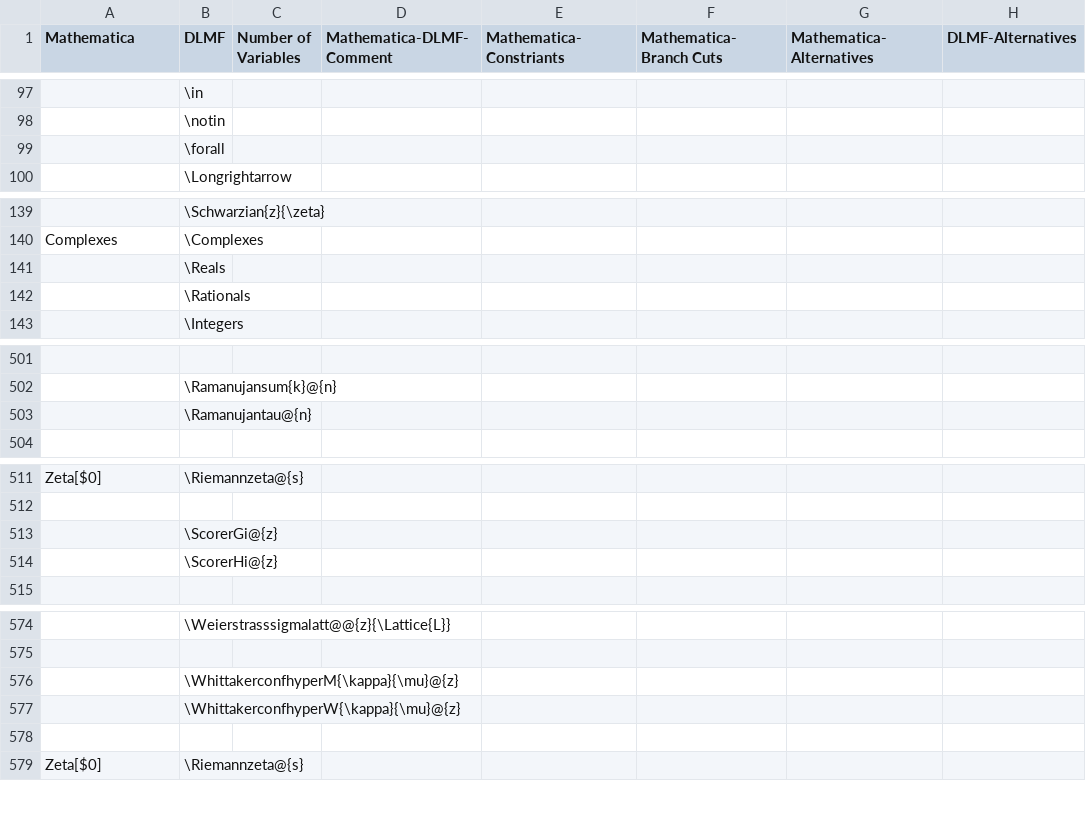
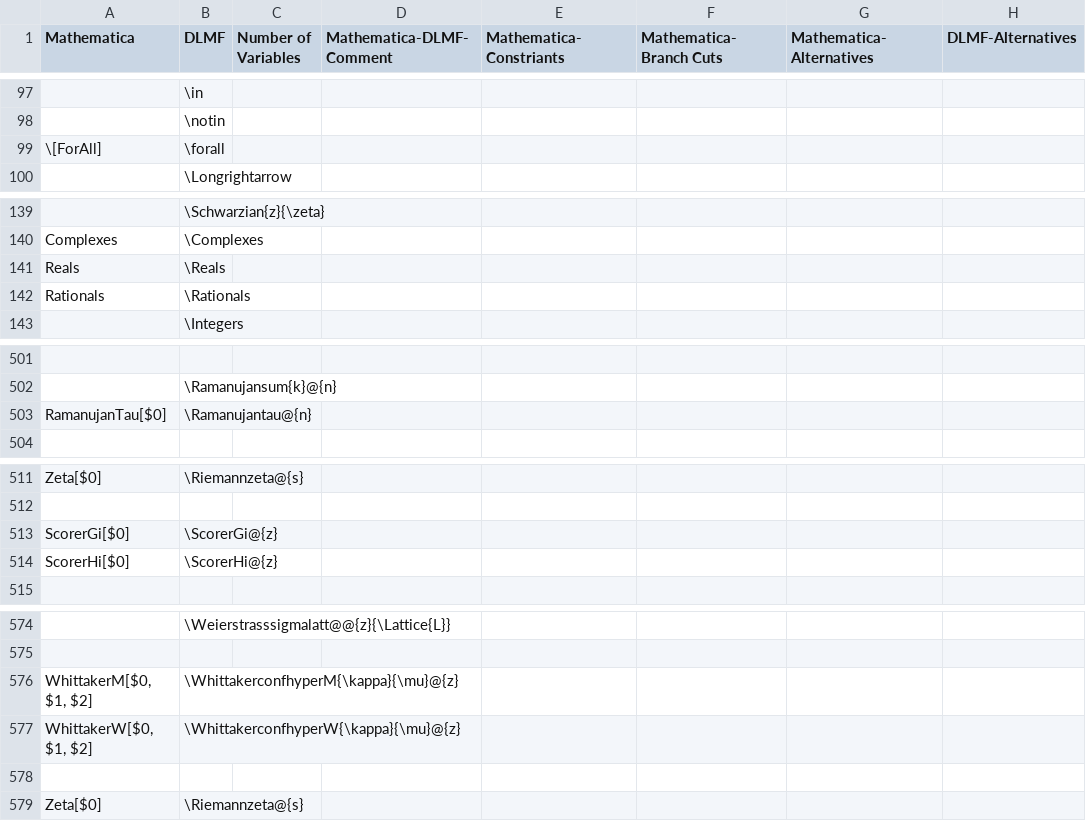
Before and after one commit to gipplab/LaCASt, a CSV file: libs/ReferenceData/CSVTables/CAS_Mathematica.csv, drawn as a sheet; only a part is shown, gaps mark what is left out; the diff names each change by its address in the sheet, - before the commit and + after, or states it on an @@ line.

```diff
--- a/libs/ReferenceData/CSVTables/CAS_Mathematica.csv
+++ b/libs/ReferenceData/CSVTables/CAS_Mathematica.csv
-A99 (Mathematica): (empty)
+A99 (Mathematica): \[ForAll]
-A141 (Mathematica): (empty)
+A141 (Mathematica): Reals
-A142 (Mathematica): (empty)
+A142 (Mathematica): Rationals
-A503 (Mathematica): (empty)
+A503 (Mathematica): RamanujanTau[$0]
-A513 (Mathematica): (empty)
+A513 (Mathematica): ScorerGi[$0]
-A514 (Mathematica): (empty)
+A514 (Mathematica): ScorerHi[$0]
-A576 (Mathematica): (empty)
+A576 (Mathematica): WhittakerM[$0, $1, $2]
-A577 (Mathematica): (empty)
+A577 (Mathematica): WhittakerW[$0, $1, $2]
```
Also changed, not shown: 3 other files.
